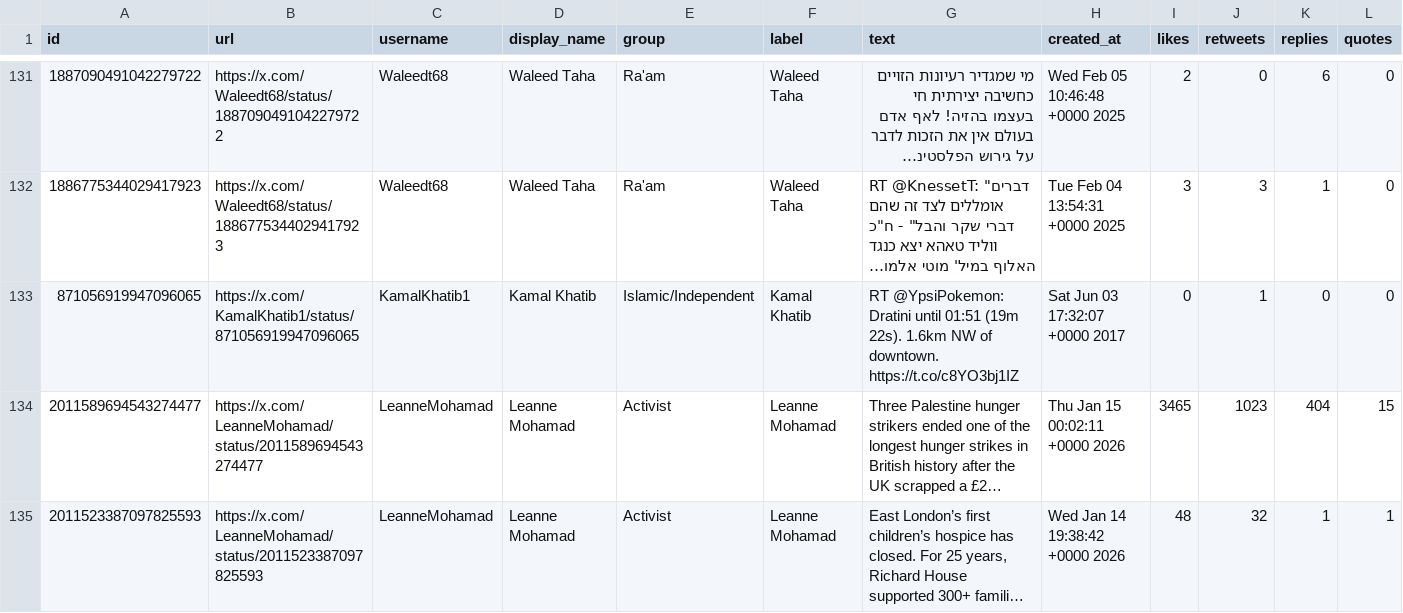
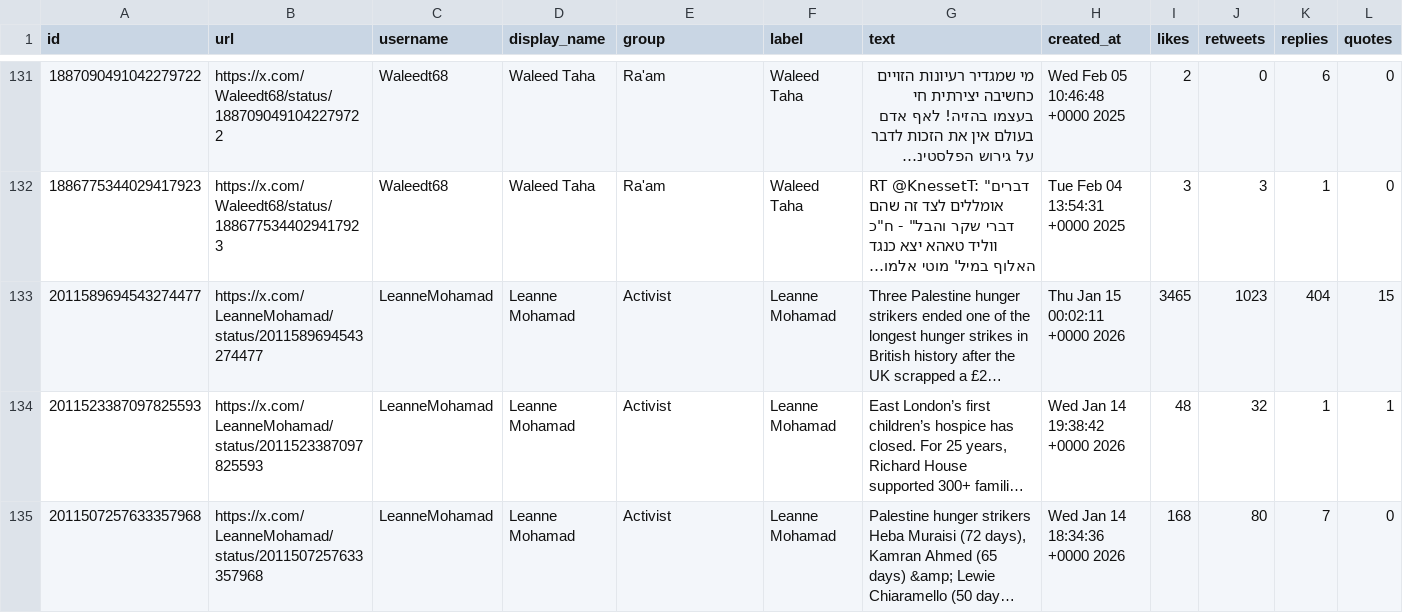
Before and after one commit to khalildabbah/Twitter_Political_Analytics, a CSV file: data/all_tweets.csv, drawn as a sheet; only a part is shown, gaps mark what is left out; the shorter side is filled out with more unchanged rows; long unchanged cells end in …; rows hold the shown columns only; the diff names each change by its address in the sheet, - before the commit and + after, or states it on an @@ line.

Commit message:
Add topics/narratives analysis, account tweets modal, and cross-party comparison
- Add backend analyze_topics_and_narratives.py and topics_and_narratives.json data
- Add TopicsNarrativesView component for topic and narrative exploration
- Add AccountTweetsModal to view tweets by account from the table
- Add CrossPartyComparison component for cross-party analytics
- Update AccountsTable, page.tsx, scraping and process_apify_tweets scripts
- Update .gitignore, README_data.md, mockData and tweet datasets

```diff
--- a/data/all_tweets.csv
+++ b/data/all_tweets.csv
-row 133: 871056919947096065 | https://x.com/KamalKhatib1/status/871056919947096065 | KamalKhatib1 | Kamal Khatib | Islamic/Independent | Kamal Khatib | RT @YpsiPokemon: Dratini until 01:51 (19m 22s). 1.6km NW of downtown. https://t.co/c8YO3bj1IZ | Sat Jun 03 17:32:07 +0000 2017 | 0 | 1 | 0 | 0
```
Also changed, not shown: 14 other files.
